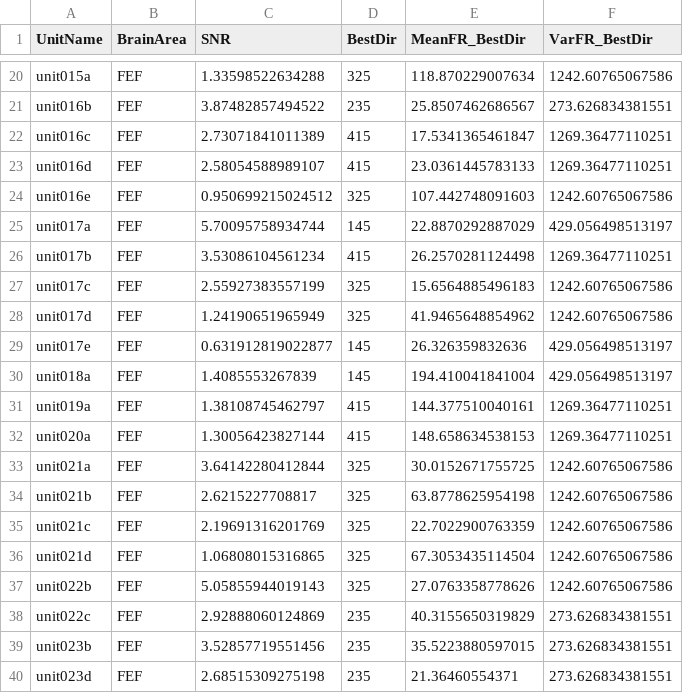
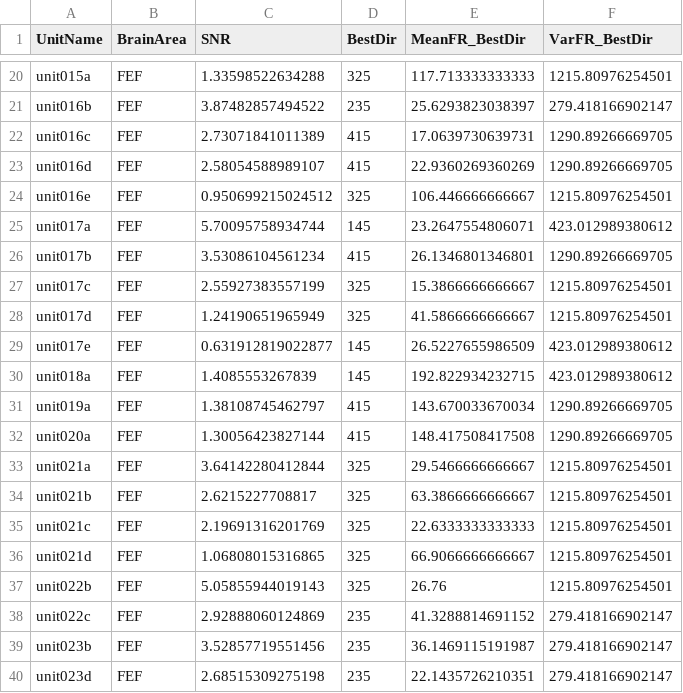
Before and after one commit to mayolabvision/NeuralDecoding, a CSV file: datasets/units-pa29dir4A-pre500-post300.csv, drawn as a sheet; only a part is shown, gaps mark what is left out; the diff covers the shown part only; the diff names each change by its address in the sheet, - before the commit and + after, or states it on an @@ line.

```diff
--- a/datasets/units-pa29dir4A-pre500-post300.csv
+++ b/datasets/units-pa29dir4A-pre500-post300.csv
-E20 (MeanFR_BestDir): 118.870229007634
+E20 (MeanFR_BestDir): 117.713333333333
-F20 (VarFR_BestDir): 1242.60765067586
+F20 (VarFR_BestDir): 1215.80976254501
-E21 (MeanFR_BestDir): 25.8507462686567
+E21 (MeanFR_BestDir): 25.6293823038397
-F21 (VarFR_BestDir): 273.626834381551
+F21 (VarFR_BestDir): 279.418166902147
-E22 (MeanFR_BestDir): 17.5341365461847
+E22 (MeanFR_BestDir): 17.0639730639731
-F22:F23 (VarFR_BestDir): 1269.36477110251
+F22:F23 (VarFR_BestDir): 1290.89266669705
-E23 (MeanFR_BestDir): 23.0361445783133
+E23 (MeanFR_BestDir): 22.9360269360269
-E24 (MeanFR_BestDir): 107.442748091603
+E24 (MeanFR_BestDir): 106.446666666667
-F24 (VarFR_BestDir): 1242.60765067586
+F24 (VarFR_BestDir): 1215.80976254501
-E25 (MeanFR_BestDir): 22.8870292887029
+E25 (MeanFR_BestDir): 23.2647554806071
-F25 (VarFR_BestDir): 429.056498513197
+F25 (VarFR_BestDir): 423.012989380612
-E26 (MeanFR_BestDir): 26.2570281124498
+E26 (MeanFR_BestDir): 26.1346801346801
-F26 (VarFR_BestDir): 1269.36477110251
+F26 (VarFR_BestDir): 1290.89266669705
-E27 (MeanFR_BestDir): 15.6564885496183
+E27 (MeanFR_BestDir): 15.3866666666667
-F27:F28 (VarFR_BestDir): 1242.60765067586
+F27:F28 (VarFR_BestDir): 1215.80976254501
-E28 (MeanFR_BestDir): 41.9465648854962
+E28 (MeanFR_BestDir): 41.5866666666667
-E29 (MeanFR_BestDir): 26.326359832636
+E29 (MeanFR_BestDir): 26.5227655986509
-F29:F30 (VarFR_BestDir): 429.056498513197
+F29:F30 (VarFR_BestDir): 423.012989380612
-E30 (MeanFR_BestDir): 194.410041841004
+E30 (MeanFR_BestDir): 192.822934232715
-E31 (MeanFR_BestDir): 144.377510040161
+E31 (MeanFR_BestDir): 143.670033670034
-F31:F32 (VarFR_BestDir): 1269.36477110251
+F31:F32 (VarFR_BestDir): 1290.89266669705
-E32 (MeanFR_BestDir): 148.658634538153
+E32 (MeanFR_BestDir): 148.417508417508
-E33 (MeanFR_BestDir): 30.0152671755725
+E33 (MeanFR_BestDir): 29.5466666666667
-F33:F37 (VarFR_BestDir): 1242.60765067586
+F33:F37 (VarFR_BestDir): 1215.80976254501
-E34 (MeanFR_BestDir): 63.8778625954198
+E34 (MeanFR_BestDir): 63.3866666666667
-E35 (MeanFR_BestDir): 22.7022900763359
+E35 (MeanFR_BestDir): 22.6333333333333
-E36 (MeanFR_BestDir): 67.3053435114504
+E36 (MeanFR_BestDir): 66.9066666666667
-E37 (MeanFR_BestDir): 27.0763358778626
+E37 (MeanFR_BestDir): 26.76
-E38 (MeanFR_BestDir): 40.3155650319829
+E38 (MeanFR_BestDir): 41.3288814691152
-F38:F40 (VarFR_BestDir): 273.626834381551
+F38:F40 (VarFR_BestDir): 279.418166902147
-E39 (MeanFR_BestDir): 35.5223880597015
+E39 (MeanFR_BestDir): 36.1469115191987
-E40 (MeanFR_BestDir): 21.36460554371
+E40 (MeanFR_BestDir): 22.1435726210351
```
Also changed, not shown: 92 edited cells elsewhere in this file, 1 other file.
